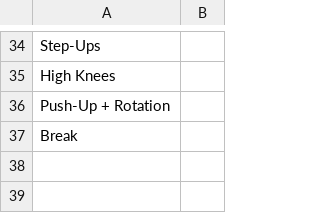
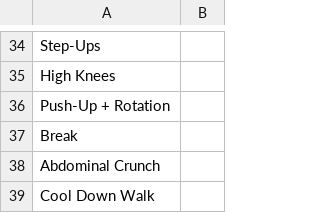
Before and after one commit to n3wang/solo_level_system, a CSV file: assets/icon/workout_icons_128px.csv, drawn as a sheet; only a part is shown, gaps mark what is left out.

```diff
--- a/assets/icon/workout_icons_128px.csv
+++ b/assets/icon/workout_icons_128px.csv
@@ -37 +37,3 @@ Push-Up + Rotation,
 Break,
+Abdominal Crunch,
+Cool Down Walk,
```
Also changed, not shown: 36 other files.
